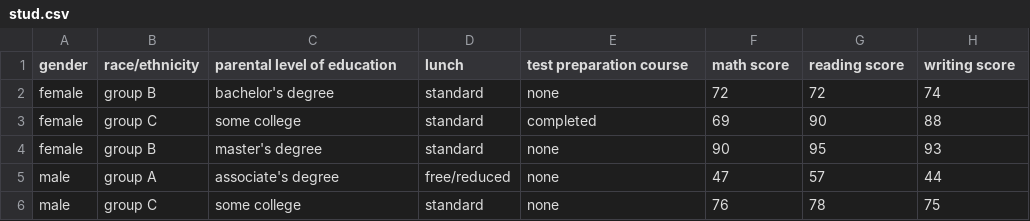
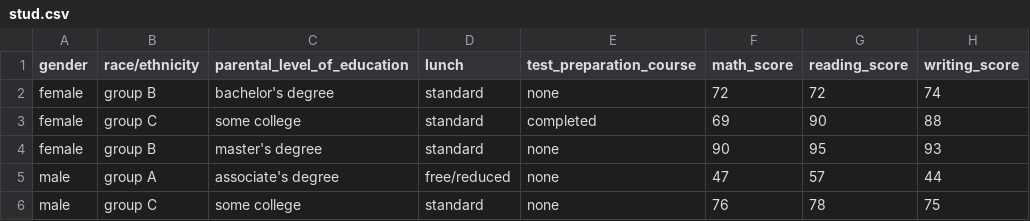
Before and after one commit to joshi-Shubh/mlproject, a CSV file: notebook/data/stud.csv, drawn as a sheet; only a part is shown.

```diff
--- a/notebook/data/stud.csv
+++ b/notebook/data/stud.csv
@@ -1,2 +1,2 @@
-"gender","race/ethnicity","parental level of education","lunch","test preparation course","math score","reading score","writing score"
+"gender","race/ethnicity","parental_level_of_education","lunch","test_preparation_course","math_score","reading_score","writing_score"
 "female","group B","bachelor's degree","standard","none","72","72","74"
```
Also changed, not shown: artifacts/data.csv, 5 other files.
